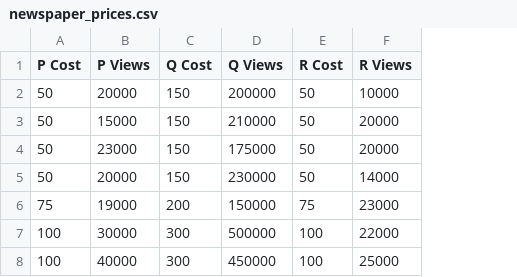
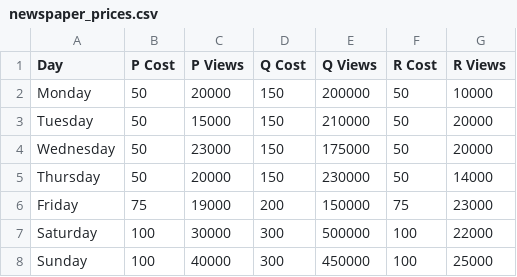
Before and after one commit to Yuvansh1/Data-Science-for-Marketing-Analytics-Practice, a CSV file: Data Exploration and Visualization/newspaper_prices.csv, drawn as a sheet; the diff names each change by its address in the sheet, - before the commit and + after, or states it on an @@ line.

```diff
--- a/Data Exploration and Visualization/newspaper_prices.csv
+++ b/Data Exploration and Visualization/newspaper_prices.csv
+column A (Day), rows 2-8: Monday | Tuesday | Wednesday | Thursday | Friday | Saturday | Sunday
```
Also changed, not shown: 5 other files.
